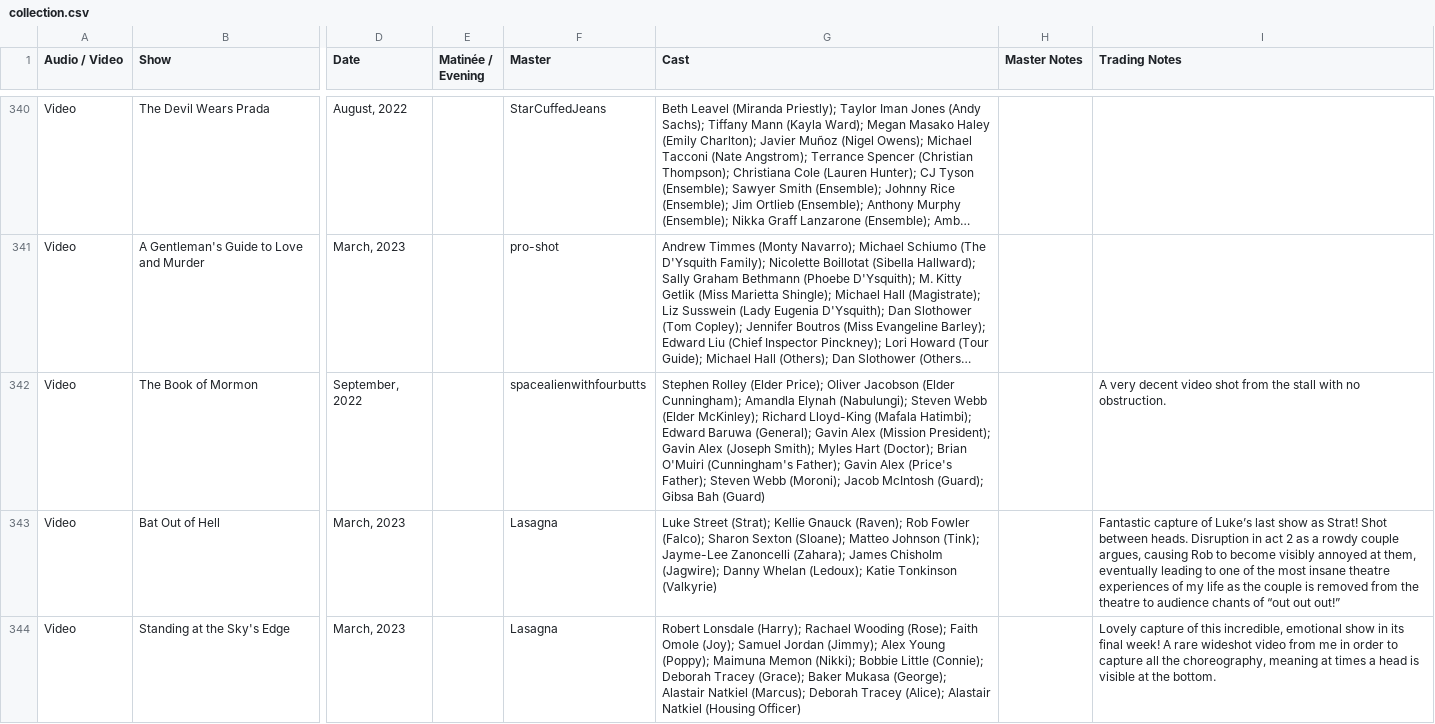
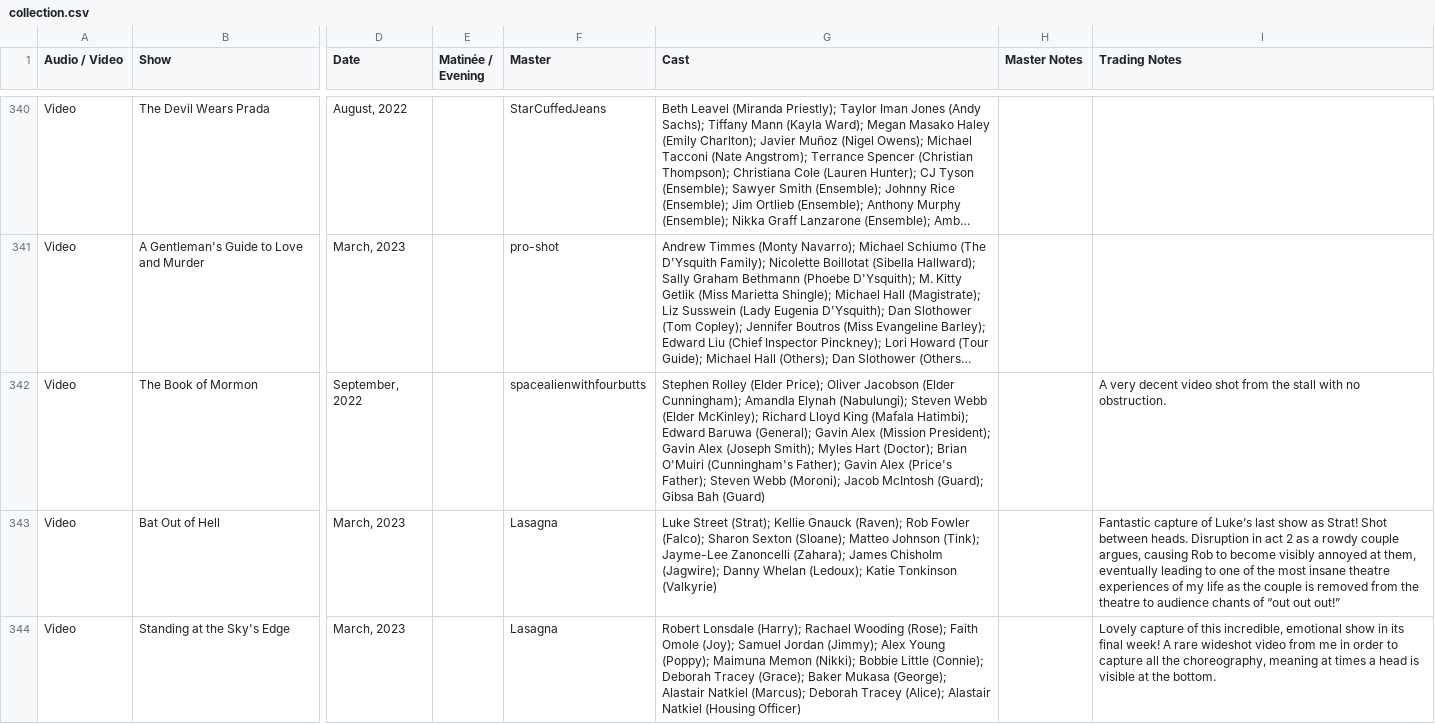
Before and after one commit to persephoneschild/persephoneschild.github.io, a CSV file: collection.csv, drawn as a sheet; only a part is shown, gaps mark what is left out; long unchanged cells end in …; the diff names each change by its address in the sheet, - before the commit and + after, or states it on an @@ line.

```diff
--- a/collection.csv
+++ b/collection.csv
-G342 (Cast): …McKinley); Richard Lloyd-King (Mafala Hatimbi);…
+G342 (Cast): …McKinley); Richard Lloyd King (Mafala Hatimbi);…
```
Also changed, not shown: wants.csv.
